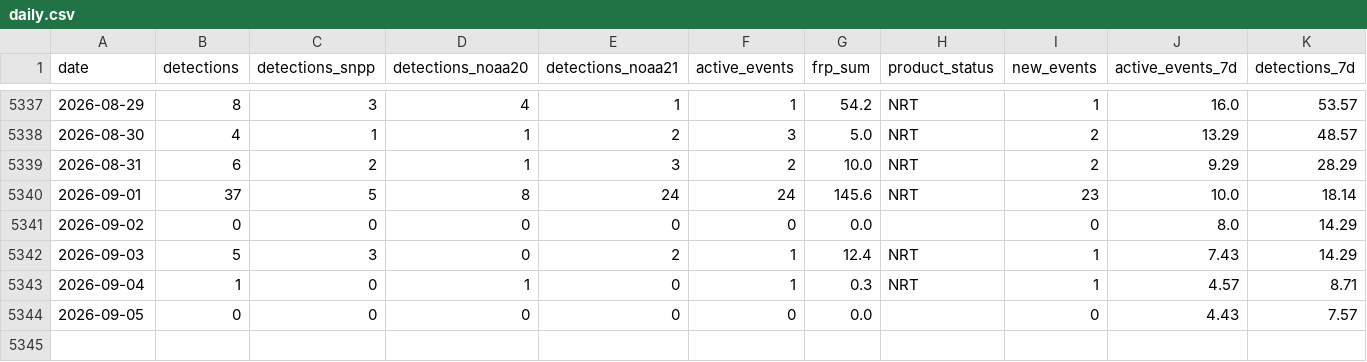
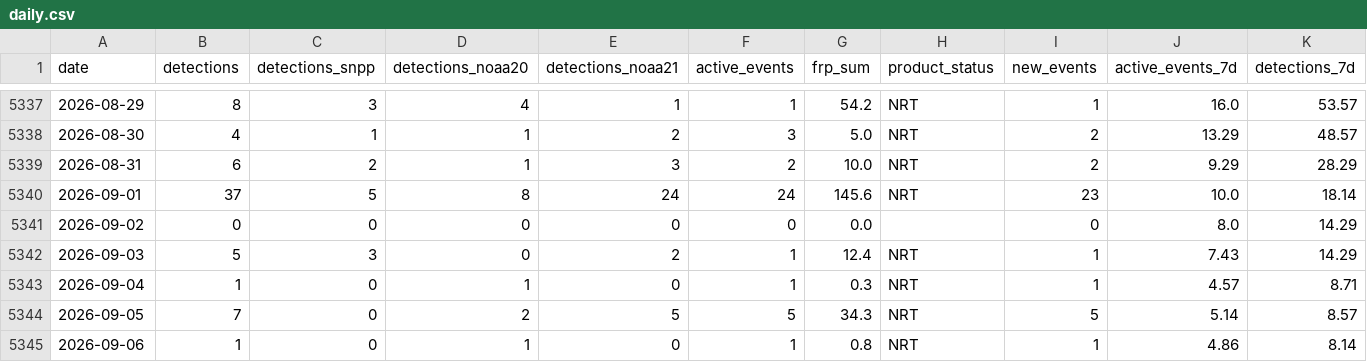
Before and after one commit to turtlestacker/uk-wildfire-satellite, a CSV file: data/processed/daily.csv, drawn as a sheet; only a part is shown, gaps mark what is left out.

```diff
--- a/data/processed/daily.csv
+++ b/data/processed/daily.csv
@@ -5343,2 +5343,3 @@ date,detections,detections_snpp,detections_noaa20,detections_noaa21,active_event
 2026-09-04,1,0,1,0,1,0.3,NRT,1,4.57,8.71
-2026-09-05,0,0,0,0,0,0.0,,0,4.43,7.57
+2026-09-05,7,0,2,5,5,34.3,NRT,5,5.14,8.57
+2026-09-06,1,0,1,0,1,0.8,NRT,1,4.86,8.14
```
Also changed, not shown: data/processed/annual.csv, data/processed/monthly.csv, 16 other files.
